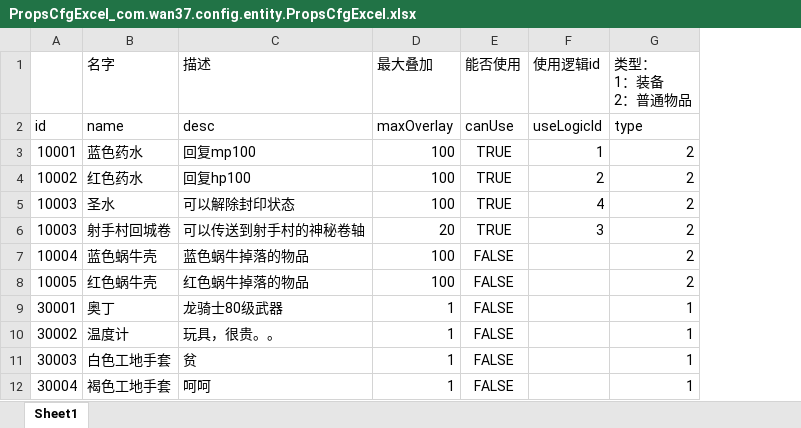
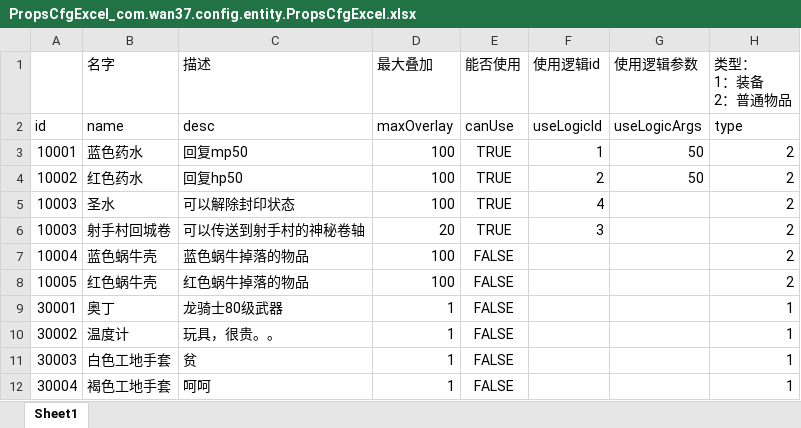
Before and after one commit to brucelevis/mmorpg-linxinda, an Excel workbook: server/docs/PropsCfgExcel_com.wan37.config.entity.PropsCfgExcel.xlsx, sheet Sheet1, drawn as a sheet; values as stored, in another font and other column widths than the file's, no borders; the diff names each change by its address in the sheet, - before the commit and + after, or states it on an @@ line.

```diff
--- a/server/docs/PropsCfgExcel_com.wan37.config.entity.PropsCfgExcel.xlsx (sheet Sheet1)
+++ b/server/docs/PropsCfgExcel_com.wan37.config.entity.PropsCfgExcel.xlsx (sheet Sheet1)
+column G (使用逻辑参数), rows 2-4: useLogicArgs | 50 | 50
-C3 (描述): 回复mp100
+C3 (描述): 回复mp50
-C4 (描述): 回复hp100
+C4 (描述): 回复hp50
```
Also changed, not shown: 16 other files.
